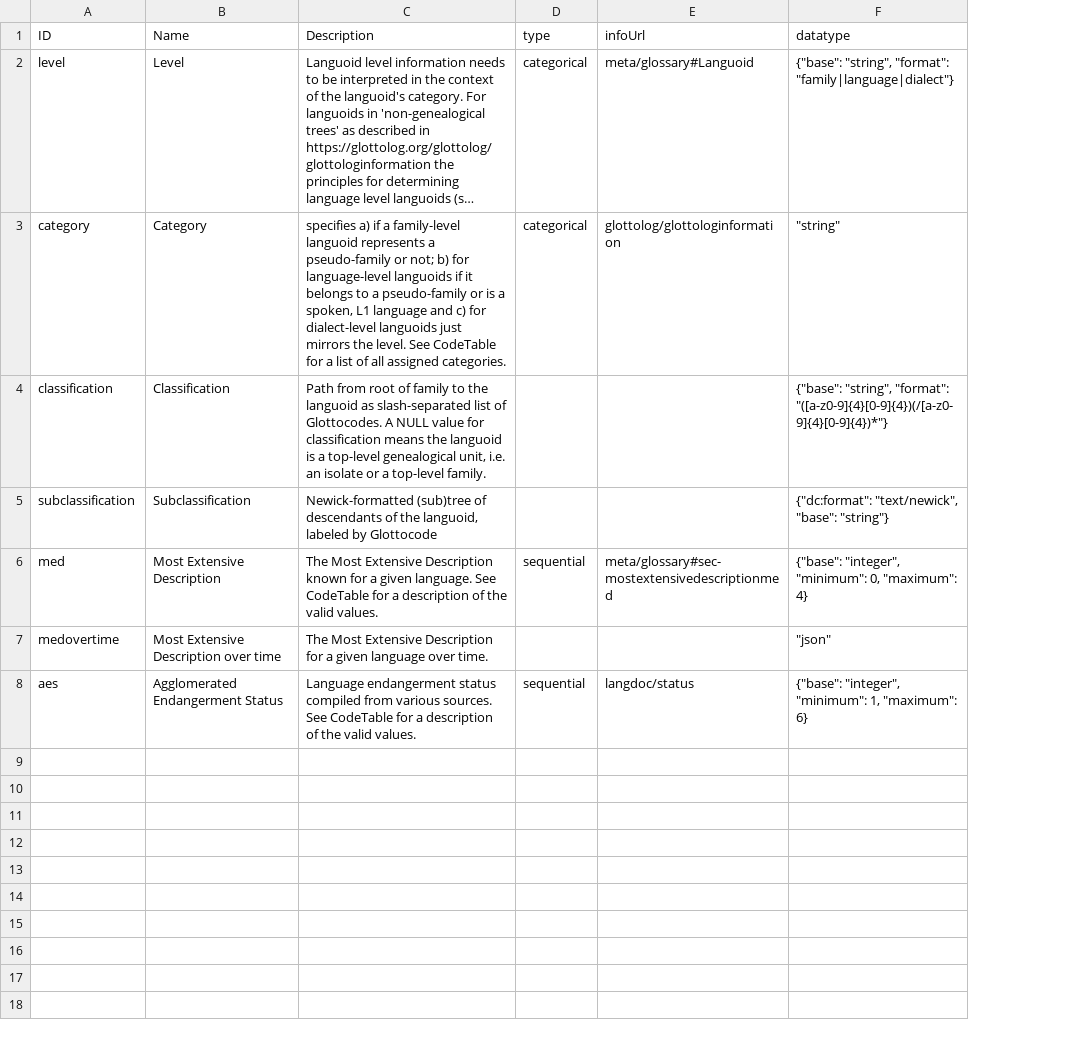
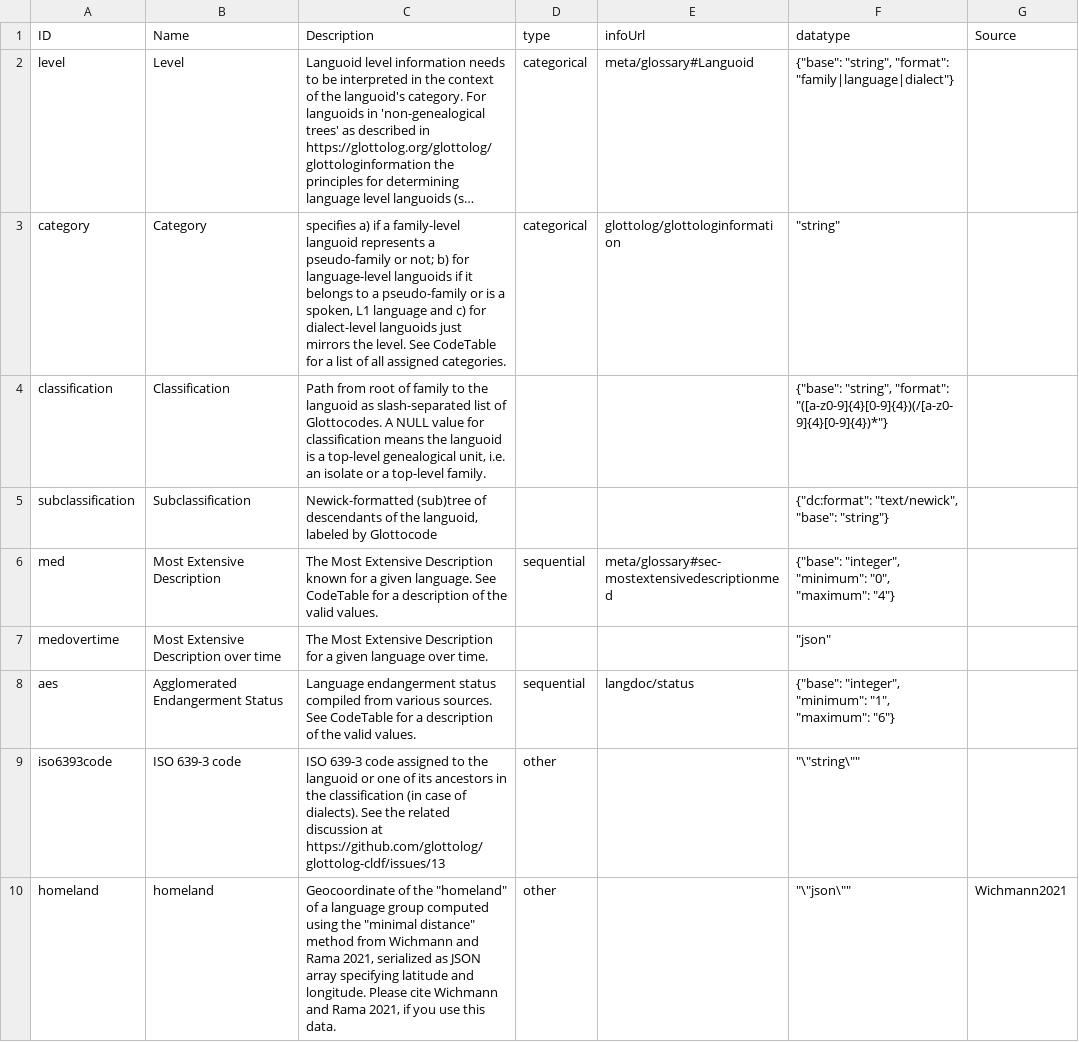
Before and after one commit to glottolog/glottolog-cldf, a CSV file: cldf/parameters.csv, drawn as a sheet; long unchanged cells end in …; the diff names each change by its address in the sheet, - before the commit and + after, or states it on an @@ line.

Commit message:
Added more parameters
closes #13
closes #14

```diff
--- a/cldf/parameters.csv
+++ b/cldf/parameters.csv
+column G (Source), empty
-F6 (datatype): …"integer", "minimum": 0, "maximum": 4}
+F6 (datatype): …"integer", "minimum": "0", "maximum": "4"}
-F8 (datatype): …"integer", "minimum": 1, "maximum": 6}
+F8 (datatype): …"integer", "minimum": "1", "maximum": "6"}
+row 9: iso6393code | ISO 639-3 code | ISO 639-3 code assigned to the languoid or one of its ancestors in the classification (in case of dialects). See the related discussion at https://github.com/glottolog/glottolog-cldf/issues/13 | other |  | "\"string\""
+row 10: homeland | homeland | Geocoordinate of the "homeland" of a language group computed using the "minimal distance" method from Wichmann and Rama 2021, serialized as JSON array specifying latitude and longitude. Please cite Wichmann and Rama 2021, if you use this data. | other |  | "\"json\"" | Wichmann2021
```
Also changed, not shown: 8 other files.
